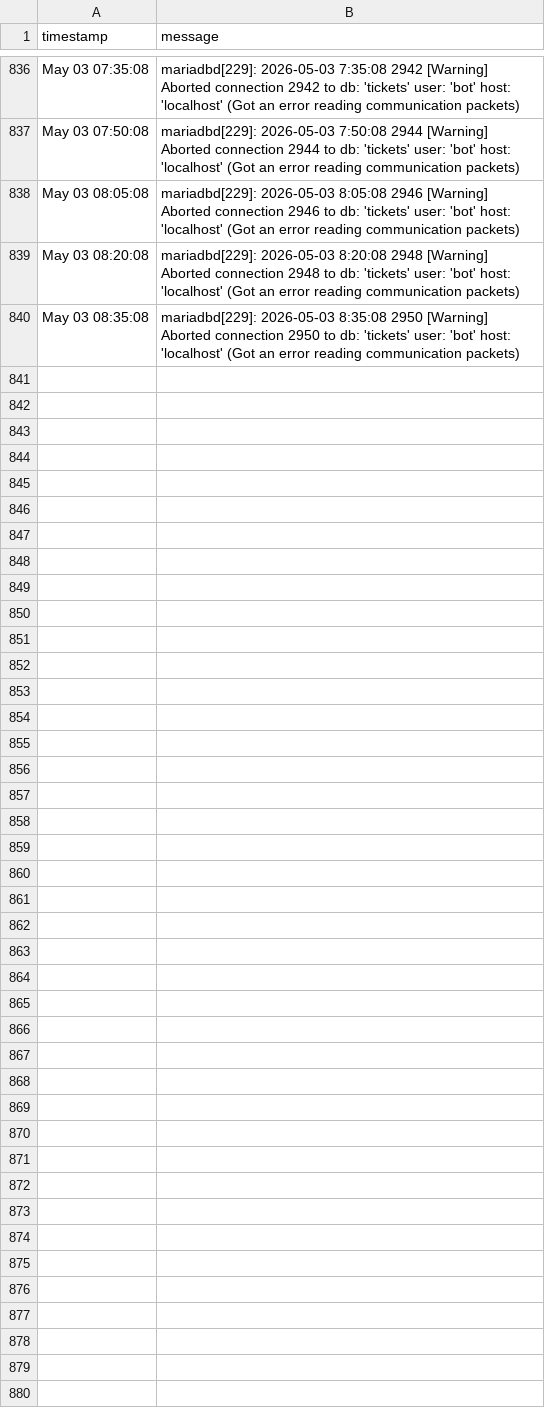
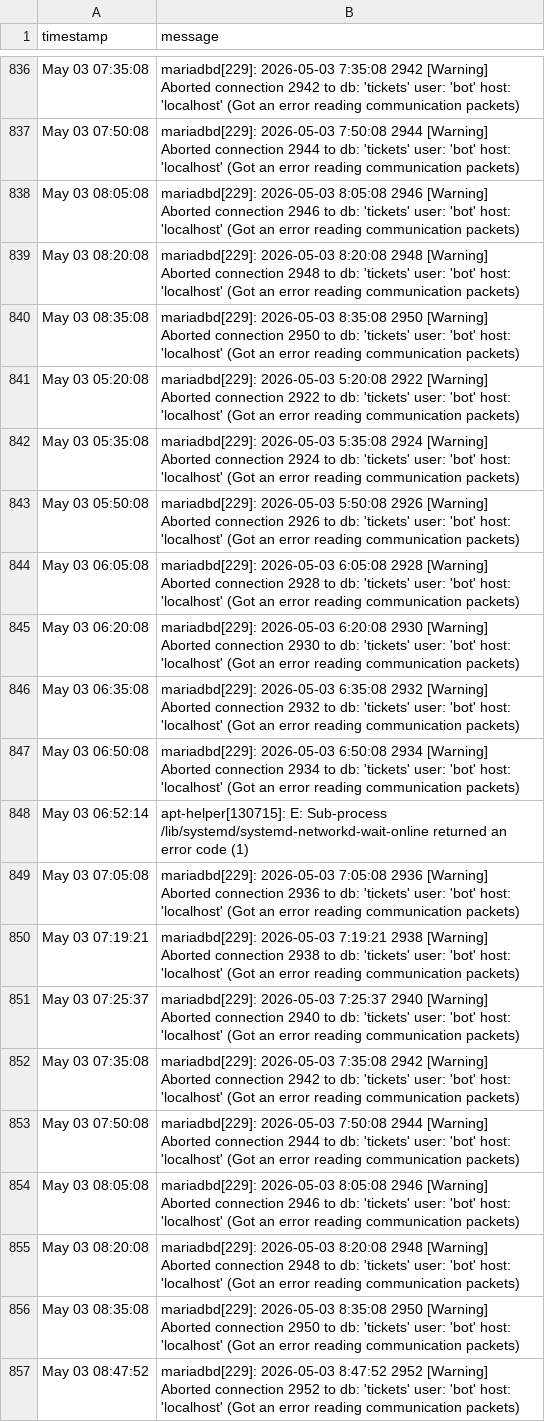
Before and after one commit to alexdev03/FAS-Project-1-logs, a CSV file: 2026-05-03_errors.csv, drawn as a sheet; only a part is shown, gaps mark what is left out.

Commit message:
data: update CSV [2026-05-03T06:51:38Z]

```diff
--- a/2026-05-03_errors.csv
+++ b/2026-05-03_errors.csv
@@ -840 +840,18 @@ May 03 08:20:08,mariadbd[229]: 2026-05-03  8:20:08 2948 [Warning] Aborted connec
 May 03 08:35:08,mariadbd[229]: 2026-05-03  8:35:08 2950 [Warning] Aborted connection 2950 to db: 'tickets' user: 'bot' host: 'localhost' (Got an error reading communication packets)
+May 03 05:20:08,mariadbd[229]: 2026-05-03  5:20:08 2922 [Warning] Aborted connection 2922 to db: 'tickets' user: 'bot' host: 'localhost' (Got an error reading communication packets)
+May 03 05:35:08,mariadbd[229]: 2026-05-03  5:35:08 2924 [Warning] Aborted connection 2924 to db: 'tickets' user: 'bot' host: 'localhost' (Got an error reading communication packets)
+May 03 05:50:08,mariadbd[229]: 2026-05-03  5:50:08 2926 [Warning] Aborted connection 2926 to db: 'tickets' user: 'bot' host: 'localhost' (Got an error reading communication packets)
+May 03 06:05:08,mariadbd[229]: 2026-05-03  6:05:08 2928 [Warning] Aborted connection 2928 to db: 'tickets' user: 'bot' host: 'localhost' (Got an error reading communication packets)
+May 03 06:20:08,mariadbd[229]: 2026-05-03  6:20:08 2930 [Warning] Aborted connection 2930 to db: 'tickets' user: 'bot' host: 'localhost' (Got an error reading communication packets)
+May 03 06:35:08,mariadbd[229]: 2026-05-03  6:35:08 2932 [Warning] Aborted connection 2932 to db: 'tickets' user: 'bot' host: 'localhost' (Got an error reading communication packets)
+May 03 06:50:08,mariadbd[229]: 2026-05-03  6:50:08 2934 [Warning] Aborted connection 2934 to db: 'tickets' user: 'bot' host: 'localhost' (Got an error reading communication packets)
+May 03 06:52:14,apt-helper[130715]: E: Sub-process /lib/systemd/systemd-networkd-wait-online returned an error code (1)
+May 03 07:05:08,mariadbd[229]: 2026-05-03  7:05:08 2936 [Warning] Aborted connection 2936 to db: 'tickets' user: 'bot' host: 'localhost' (Got an error reading communication packets)
+May 03 07:19:21,mariadbd[229]: 2026-05-03  7:19:21 2938 [Warning] Aborted connection 2938 to db: 'tickets' user: 'bot' host: 'localhost' (Got an error reading communication packets)
+May 03 07:25:37,mariadbd[229]: 2026-05-03  7:25:37 2940 [Warning] Aborted connection 2940 to db: 'tickets' user: 'bot' host: 'localhost' (Got an error reading communication packets)
+May 03 07:35:08,mariadbd[229]: 2026-05-03  7:35:08 2942 [Warning] Aborted connection 2942 to db: 'tickets' user: 'bot' host: 'localhost' (Got an error reading communication packets)
+May 03 07:50:08,mariadbd[229]: 2026-05-03  7:50:08 2944 [Warning] Aborted connection 2944 to db: 'tickets' user: 'bot' host: 'localhost' (Got an error reading communication packets)
+May 03 08:05:08,mariadbd[229]: 2026-05-03  8:05:08 2946 [Warning] Aborted connection 2946 to db: 'tickets' user: 'bot' host: 'localhost' (Got an error reading communication packets)
+May 03 08:20:08,mariadbd[229]: 2026-05-03  8:20:08 2948 [Warning] Aborted connection 2948 to db: 'tickets' user: 'bot' host: 'localhost' (Got an error reading communication packets)
+May 03 08:35:08,mariadbd[229]: 2026-05-03  8:35:08 2950 [Warning] Aborted connection 2950 to db: 'tickets' user: 'bot' host: 'localhost' (Got an error reading communication packets)
+May 03 08:47:52,mariadbd[229]: 2026-05-03  8:47:52 2952 [Warning] Aborted connection 2952 to db: 'tickets' user: 'bot' host: 'localhost' (Got an error reading communication packets)
```
Also changed, not shown: 2026-05-03.csv.
